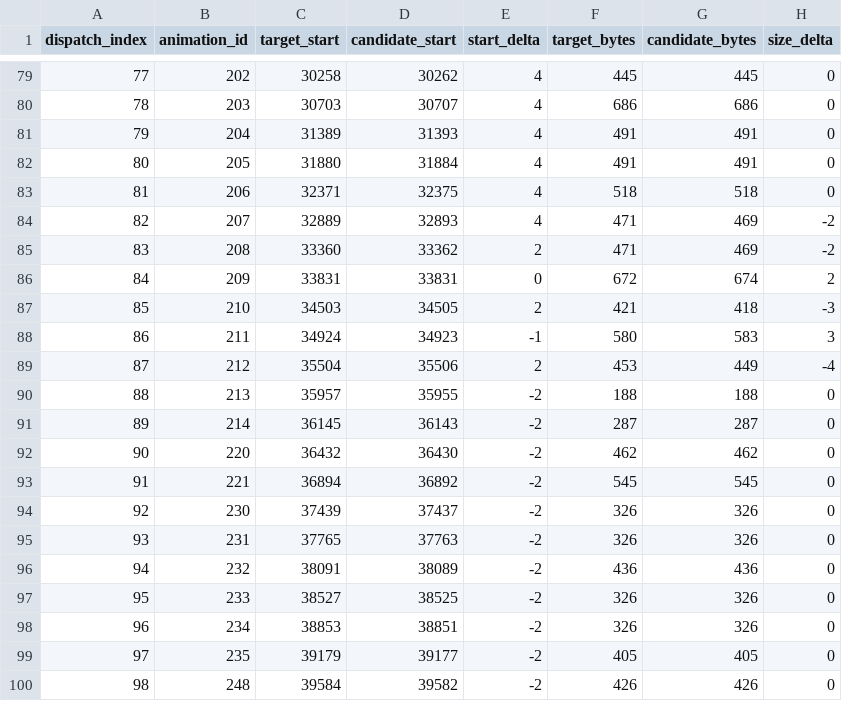
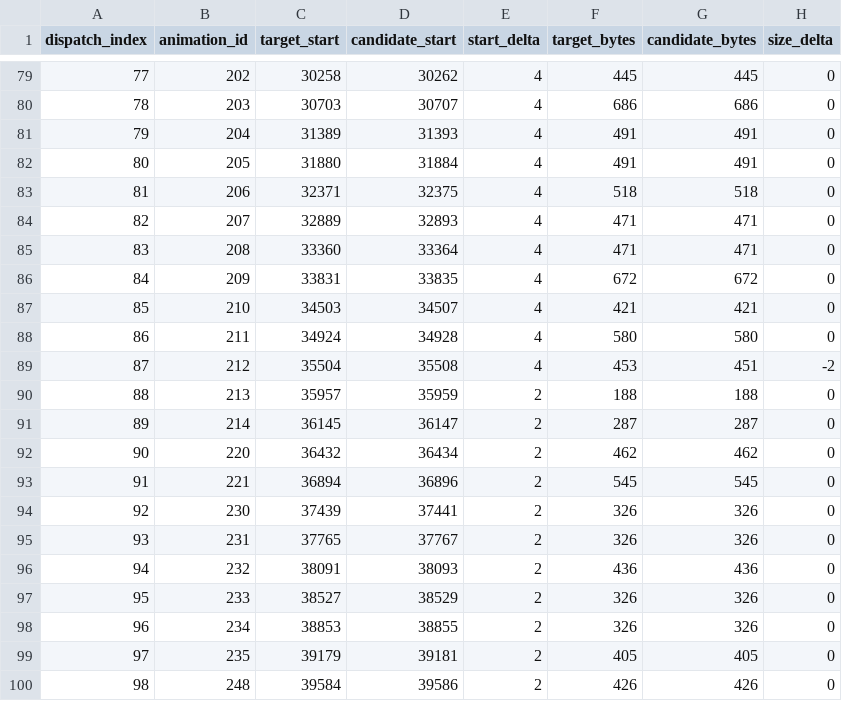
Before and after one commit to N0zoM1z0/Eternal-Fighter-Zero, a CSV file: docs/evidence/makoto-slot06-case-deltas.csv, drawn as a sheet; only a part is shown, gaps mark what is left out; the diff covers the shown part only.

Commit message:
gpt-web: align Makoto Slot06 function extent

```diff
--- a/docs/evidence/makoto-slot06-case-deltas.csv
+++ b/docs/evidence/makoto-slot06-case-deltas.csv
@@ -83,18 +83,18 @@ dispatch_index,animation_id,target_start,candidate_start,start_delta,target_byte
 81,206,32371,32375,4,518,518,0
-82,207,32889,32893,4,471,469,-2
-83,208,33360,33362,2,471,469,-2
-84,209,33831,33831,0,672,674,2
-85,210,34503,34505,2,421,418,-3
-86,211,34924,34923,-1,580,583,3
-87,212,35504,35506,2,453,449,-4
-88,213,35957,35955,-2,188,188,0
-89,214,36145,36143,-2,287,287,0
-90,220,36432,36430,-2,462,462,0
-91,221,36894,36892,-2,545,545,0
-92,230,37439,37437,-2,326,326,0
-93,231,37765,37763,-2,326,326,0
-94,232,38091,38089,-2,436,436,0
-95,233,38527,38525,-2,326,326,0
-96,234,38853,38851,-2,326,326,0
-97,235,39179,39177,-2,405,405,0
-98,248,39584,39582,-2,426,426,0
+82,207,32889,32893,4,471,471,0
+83,208,33360,33364,4,471,471,0
+84,209,33831,33835,4,672,672,0
+85,210,34503,34507,4,421,421,0
+86,211,34924,34928,4,580,580,0
+87,212,35504,35508,4,453,451,-2
+88,213,35957,35959,2,188,188,0
+89,214,36145,36147,2,287,287,0
+90,220,36432,36434,2,462,462,0
+91,221,36894,36896,2,545,545,0
+92,230,37439,37441,2,326,326,0
+93,231,37765,37767,2,326,326,0
+94,232,38091,38093,2,436,436,0
+95,233,38527,38529,2,326,326,0
+96,234,38853,38855,2,326,326,0
+97,235,39179,39181,2,405,405,0
+98,248,39584,39586,2,426,426,0
```
Also changed, not shown: 62 edited cells elsewhere in this file, 3 other files.
